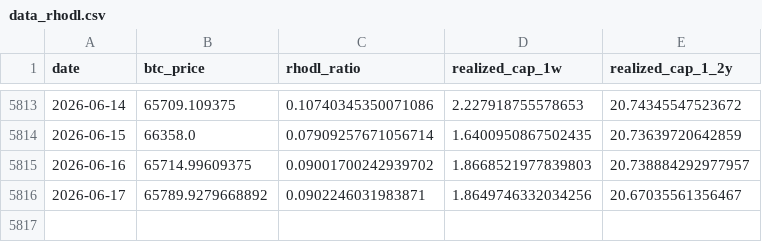
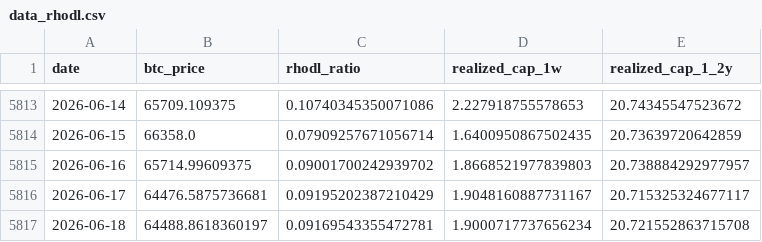
Before and after one commit to yudiyanto88/Onchain-Dashboard, a CSV file: data_rhodl.csv, drawn as a sheet; only a part is shown, gaps mark what is left out.

```diff
--- a/data_rhodl.csv
+++ b/data_rhodl.csv
@@ -5815,2 +5815,3 @@ date,btc_price,rhodl_ratio,realized_cap_1w,realized_cap_1_2y
 2026-06-16,65714.99609375,0.09001700242939702,1.8668521977839803,20.738884292977957
-2026-06-17,65789.9279668892,0.0902246031983871,1.8649746332034256,20.67035561356467
+2026-06-17,64476.5875736681,0.09195202387210429,1.9048160887731167,20.715325324677117
+2026-06-18,64488.8618360197,0.09169543355472781,1.9000717737656234,20.721552863715708
```
Also changed, not shown: data_cdd.csv, data_mvrv.csv, 10 other files.
